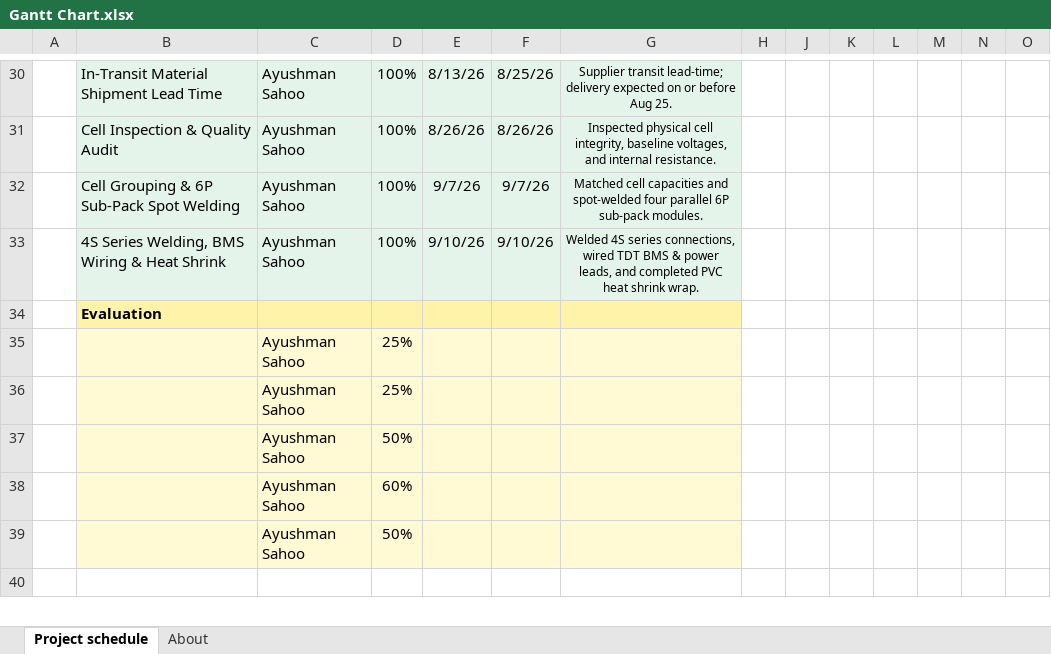
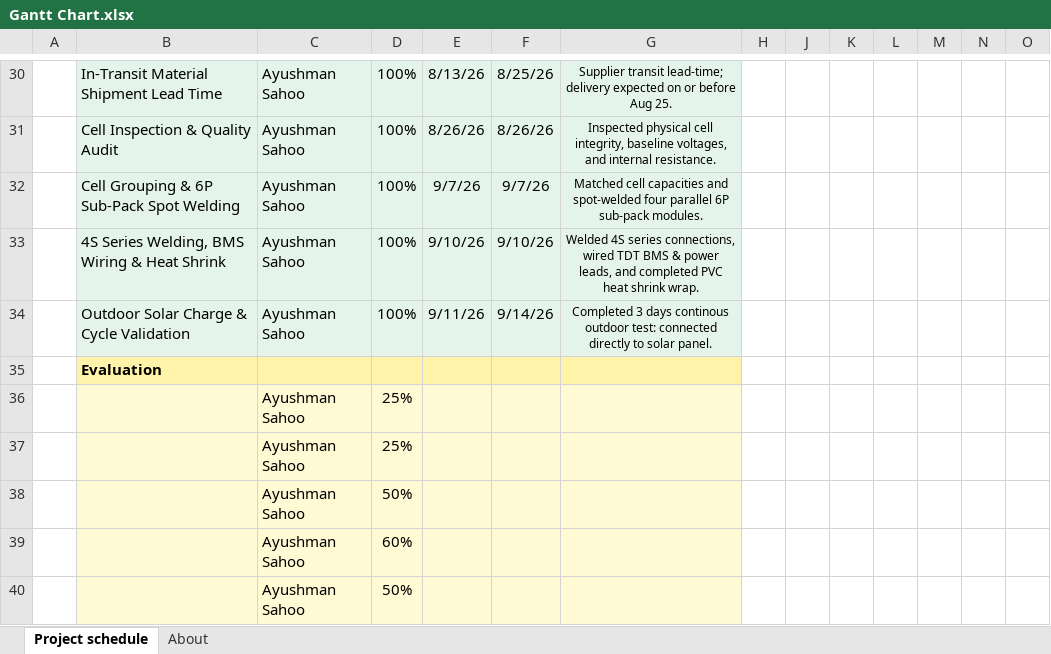
Before and after one commit to Ayusha343/battery-pack-engineering, an Excel workbook: Docs/Gantt Chart.xlsx, sheet Project schedule, drawn as a sheet; only a part is shown, gaps mark what is left out; the shorter side is filled out with more unchanged rows; values as stored, in another font and other column widths than the file's, no borders; charts and pictures and conditional formats not drawn; rows hold the shown columns only; the diff names each change by its address in the sheet, - before the commit and + after, or states it on an @@ line.

```diff
--- a/Docs/Gantt Chart.xlsx (sheet Project schedule)
+++ b/Docs/Gantt Chart.xlsx (sheet Project schedule)
+row 34:  | Outdoor Solar Charge & Cycle Validation | Ayushman Sahoo | 100% | 9/11/26 | 9/14/26 | Completed 3 days continous outdoor test: connected directly to solar panel.
```
Also changed, not shown: Docs/DLOK internship.xlsx, 6 other files.
